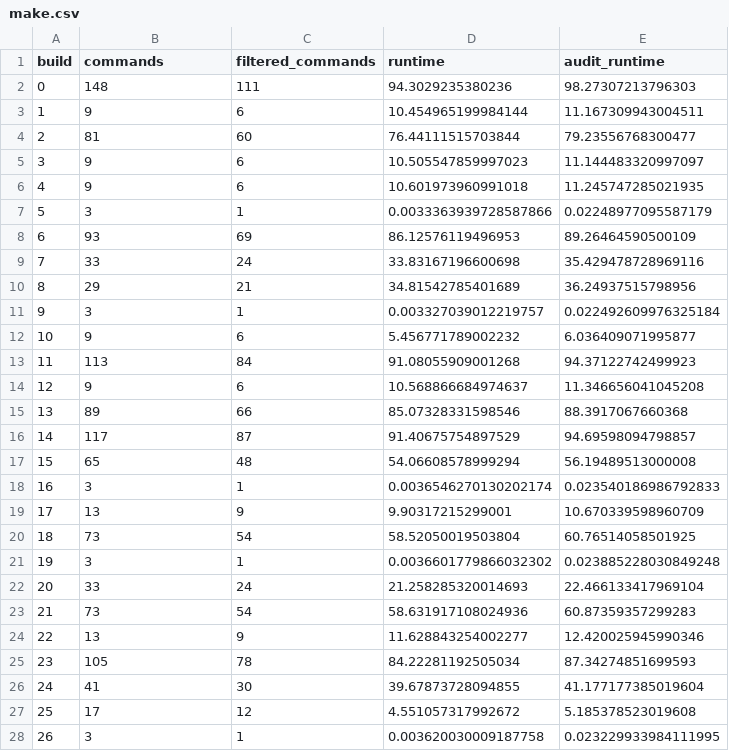
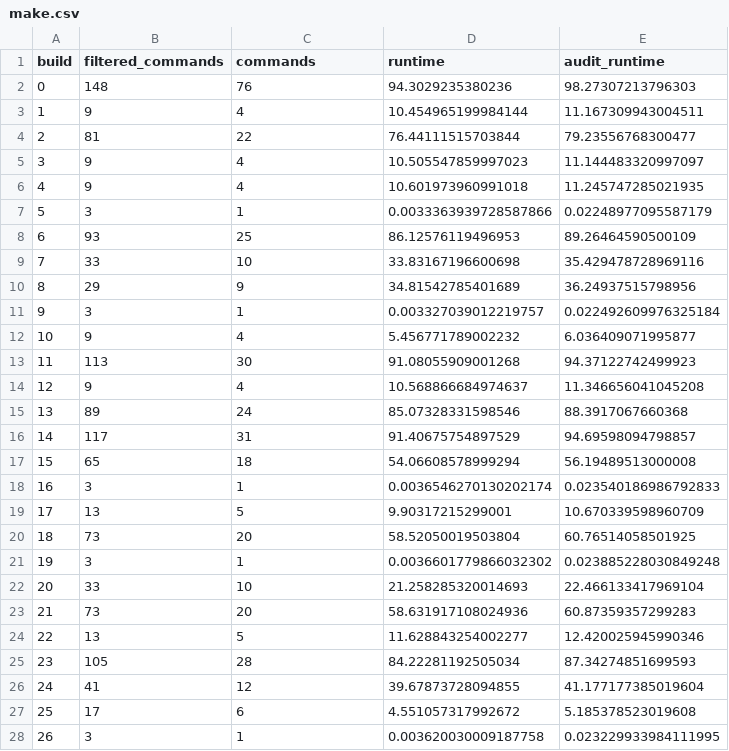
Before and after one commit to curtsinger-lab/riker, a CSV file: experiments/case-studies/riker/make.csv, drawn as a sheet; only a part is shown; the diff covers the shown part only.

Commit message:
Fixed command counts for riker make build

```diff
--- a/experiments/case-studies/riker/make.csv
+++ b/experiments/case-studies/riker/make.csv
@@ -1,28 +1,28 @@
-build,commands,filtered_commands,runtime,audit_runtime
-0,148,111,94.3029235380236,98.27307213796303
-1,9,6,10.454965199984144,11.167309943004511
-2,81,60,76.44111515703844,79.23556768300477
-3,9,6,10.505547859997023,11.144483320997097
-4,9,6,10.601973960991018,11.245747285021935
+build,filtered_commands,commands,runtime,audit_runtime
+0,148,76,94.3029235380236,98.27307213796303
+1,9,4,10.454965199984144,11.167309943004511
+2,81,22,76.44111515703844,79.23556768300477
+3,9,4,10.505547859997023,11.144483320997097
+4,9,4,10.601973960991018,11.245747285021935
 5,3,1,0.0033363939728587866,0.02248977095587179
-6,93,69,86.12576119496953,89.26464590500109
-7,33,24,33.83167196600698,35.429478728969116
-8,29,21,34.81542785401689,36.24937515798956
+6,93,25,86.12576119496953,89.26464590500109
+7,33,10,33.83167196600698,35.429478728969116
+8,29,9,34.81542785401689,36.24937515798956
 9,3,1,0.003327039012219757,0.022492609976325184
-10,9,6,5.456771789002232,6.036409071995877
-11,113,84,91.08055909001268,94.37122742499923
-12,9,6,10.568866684974637,11.346656041045208
-13,89,66,85.07328331598546,88.3917067660368
-14,117,87,91.40675754897529,94.69598094798857
-15,65,48,54.06608578999294,56.19489513000008
+10,9,4,5.456771789002232,6.036409071995877
+11,113,30,91.08055909001268,94.37122742499923
+12,9,4,10.568866684974637,11.346656041045208
+13,89,24,85.07328331598546,88.3917067660368
+14,117,31,91.40675754897529,94.69598094798857
+15,65,18,54.06608578999294,56.19489513000008
 16,3,1,0.0036546270130202174,0.023540186986792833
-17,13,9,9.90317215299001,10.670339598960709
-18,73,54,58.52050019503804,60.76514058501925
+17,13,5,9.90317215299001,10.670339598960709
+18,73,20,58.52050019503804,60.76514058501925
 19,3,1,0.0036601779866032302,0.023885228030849248
-20,33,24,21.258285320014693,22.466133417969104
-21,73,54,58.631917108024936,60.87359357299283
-22,13,9,11.628843254002277,12.420025945990346
-23,105,78,84.22281192505034,87.34274851699593
-24,41,30,39.67873728094855,41.177177385019604
-25,17,12,4.551057317992672,5.185378523019608
+20,33,10,21.258285320014693,22.466133417969104
+21,73,20,58.631917108024936,60.87359357299283
+22,13,5,11.628843254002277,12.420025945990346
+23,105,28,84.22281192505034,87.34274851699593
+24,41,12,39.67873728094855,41.177177385019604
+25,17,6,4.551057317992672,5.185378523019608
 26,3,1,0.003620030009187758,0.023229933984111995
```
Also changed, not shown: 46 edited cells elsewhere in this file, 1 other file.
